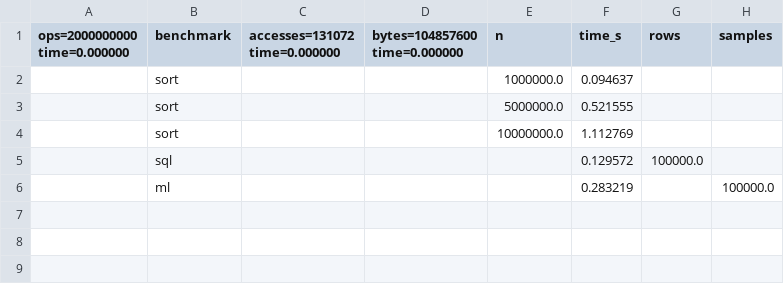
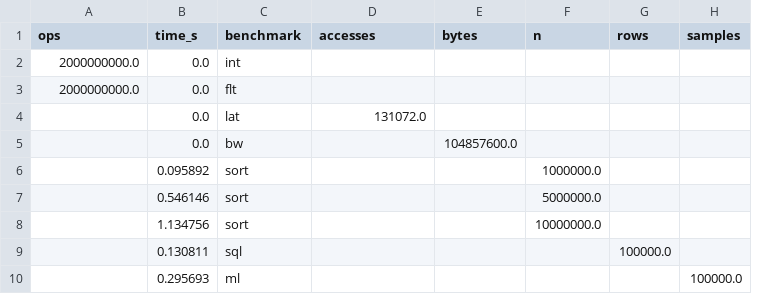
Before and after one commit to Calculatoare-Numerice-Proiect/CN_bonus_Daria_Radu, a CSV file: results/processed/all_results.csv, drawn as a sheet; removed rows and columns are numbered as before the commit, all else as after; the diff names each change by its address in the sheet, - before the commit and + after, or states it on an @@ line.

```diff
--- a/results/processed/all_results.csv
+++ b/results/processed/all_results.csv
+column B (time_s), rows 6-10: 0.095892 | 0.546146 | 1.134756 | 0.130811 | 0.295693
-column C (accesses=131072 time=0.000000), empty
+column E (bytes), empty
-column F (time_s), rows 2-6: 0.094637 | 0.521555 | 1.112769 | 0.129572 | 0.283219
-A1: ops=2000000000 time=0.000000
+A1: ops
-D1: bytes=104857600 time=0.000000
+D1: accesses
+row 2: 2000000000.0 | 0.0 | int
+row 3: 2000000000.0 | 0.0 | flt
+row 4:  | 0.0 | lat | 131072.0
+row 5:  | 0.0 | bw |  | 104857600.0
```
Also changed, not shown: 25 other files.
